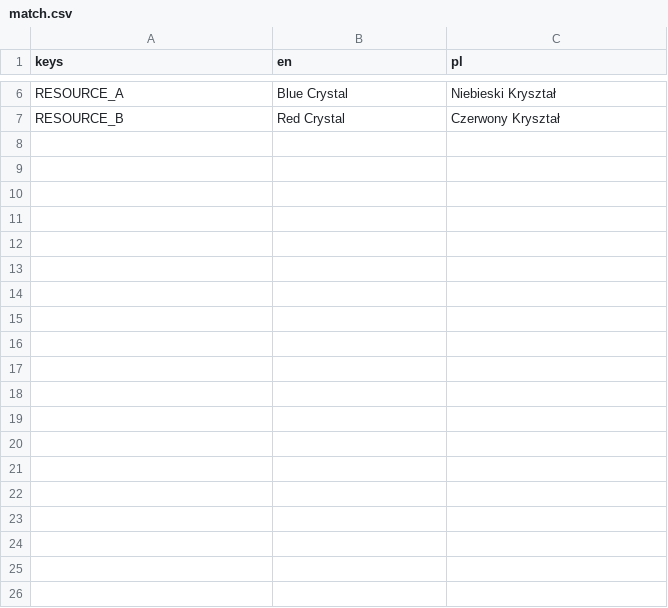
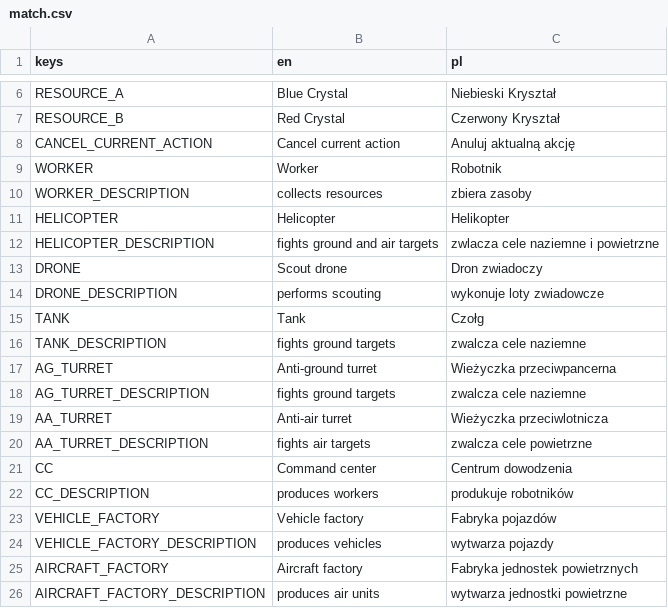
Before and after one commit to 0x0netech/godot-rts, a CSV file: assets/translations/match.csv, drawn as a sheet; only a part is shown, gaps mark what is left out.

Commit message:
Add popups hinting unit production cost etc., closes #16

```diff
--- a/assets/translations/match.csv
+++ b/assets/translations/match.csv
@@ -7 +7,20 @@ RESOURCE_A,Blue Crystal,Niebieski Kryształ
 RESOURCE_B,Red Crystal,Czerwony Kryształ
+CANCEL_CURRENT_ACTION,Cancel current action,Anuluj aktualną akcję
+WORKER,Worker,Robotnik
+WORKER_DESCRIPTION,collects resources,zbiera zasoby
+HELICOPTER,Helicopter,Helikopter
+HELICOPTER_DESCRIPTION,fights ground and air targets,zwlacza cele naziemne i powietrzne
+DRONE,Scout drone,Dron zwiadoczy
+DRONE_DESCRIPTION,performs scouting,wykonuje loty zwiadowcze
+TANK,Tank,Czołg
+TANK_DESCRIPTION,fights ground targets,zwalcza cele naziemne
+AG_TURRET,Anti-ground turret,Wieżyczka przeciwpancerna
+AG_TURRET_DESCRIPTION,fights ground targets,zwalcza cele naziemne
+AA_TURRET,Anti-air turret,Wieżyczka przeciwlotnicza
+AA_TURRET_DESCRIPTION,fights air targets,zwalcza cele powietrzne
+CC,Command center,Centrum dowodzenia
+CC_DESCRIPTION,produces workers,produkuje robotników
+VEHICLE_FACTORY,Vehicle factory,Fabryka pojazdów
+VEHICLE_FACTORY_DESCRIPTION,produces vehicles,wytwarza pojazdy
+AIRCRAFT_FACTORY,Aircraft factory,Fabryka jednostek powietrznych
+AIRCRAFT_FACTORY_DESCRIPTION,produces air units,wytwarza jednostki powietrzne
```
Also changed, not shown: 6 other files.
